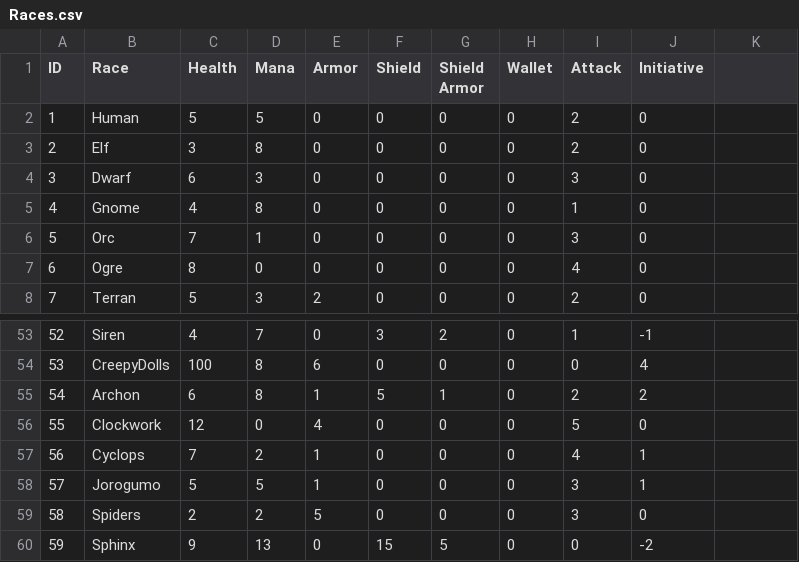
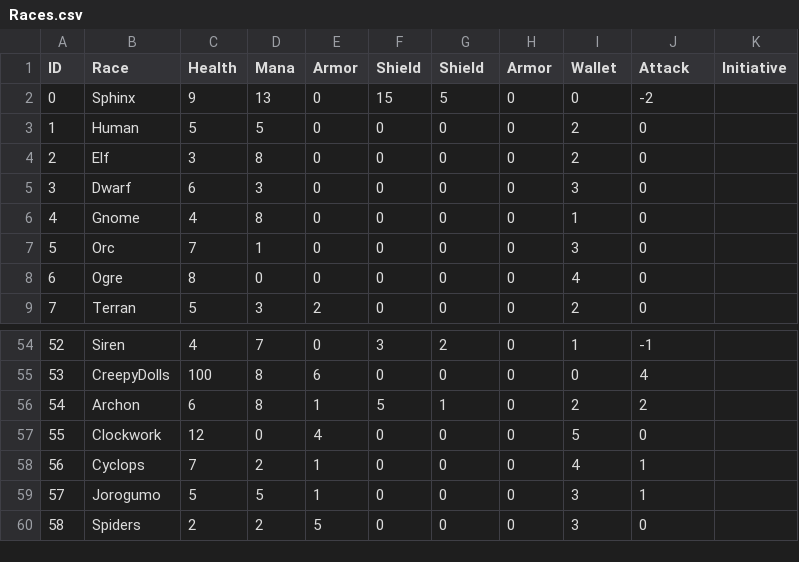
Before and after one commit to DigitalSkoll/Soulsborne, a CSV file: data/Races.csv, drawn as a sheet; only a part is shown, gaps mark what is left out; removed rows and columns are numbered as before the commit, all else as after; the diff names each change by its address in the sheet, - before the commit and + after, or states it on an @@ line.

```diff
--- a/data/Races.csv
+++ b/data/Races.csv
-G1: Shield Armor
+G1: Shield
-H1: Wallet
+H1: Armor
-I1: Attack
+I1: Wallet
-J1: Initiative
+J1: Attack
-K1: (empty)
+K1: Initiative
+row 2: 0 | Sphinx | 9 | 13 | 0 | 15 | 5 | 0 | 0 | -2
-row 60: 59 | Sphinx | 9 | 13 | 0 | 15 | 5 | 0 | 0 | -2
```
Also changed, not shown: 2 other files.
